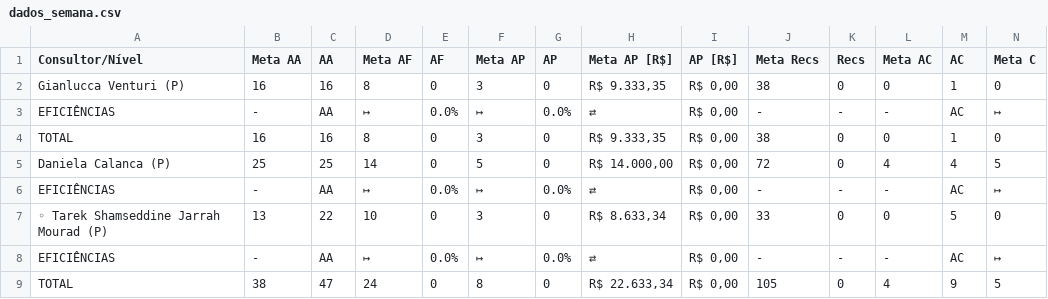
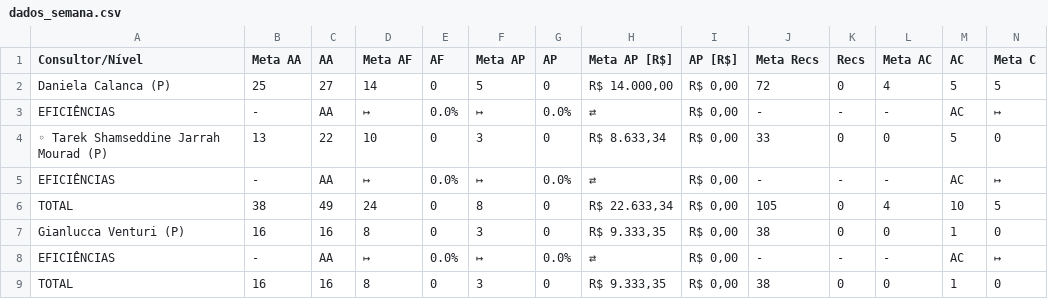
Before and after one commit to officew1goiania/gestaoavista2, a CSV file: dados_semana.csv, drawn as a sheet; only a part is shown; removed rows and columns are numbered as before the commit, all else as after; rows hold the shown columns only; the diff names each change by its address in the sheet, - before the commit and + after, or states it on an @@ line.

```diff
--- a/dados_semana.csv
+++ b/dados_semana.csv
+row 2: Daniela Calanca (P) | 25 | 27 | 14 | 0 | 5 | 0 | R$ 14.000,00 | R$ 0,00 | 72 | 0 | 4 | 5 | 5
@@ row 6 moved to row 3: EFICIÊNCIAS @@
@@ row 7 moved to row 4: ◦ Tarek Shamseddine Jarrah Mourad (P) @@
@@ row 8 moved to row 5: EFICIÊNCIAS @@
+row 6: TOTAL | 38 | 49 | 24 | 0 | 8 | 0 | R$ 22.633,34 | R$ 0,00 | 105 | 0 | 4 | 10 | 5
-row 5: Daniela Calanca (P) | 25 | 25 | 14 | 0 | 5 | 0 | R$ 14.000,00 | R$ 0,00 | 72 | 0 | 4 | 4 | 5
-row 9: TOTAL | 38 | 47 | 24 | 0 | 8 | 0 | R$ 22.633,34 | R$ 0,00 | 105 | 0 | 4 | 9 | 5
```
Also changed, not shown: dados_extraidos.csv, 2 other files.
